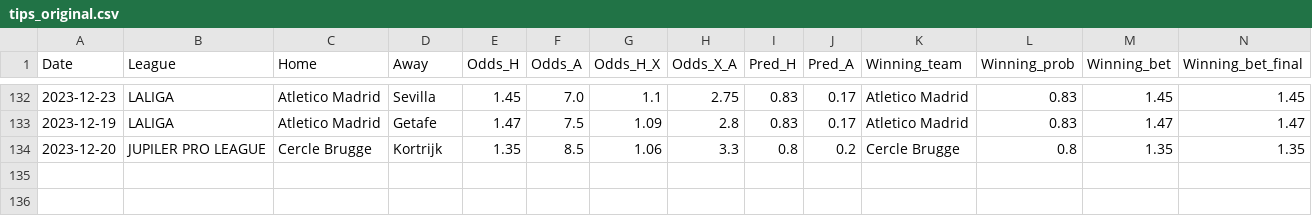
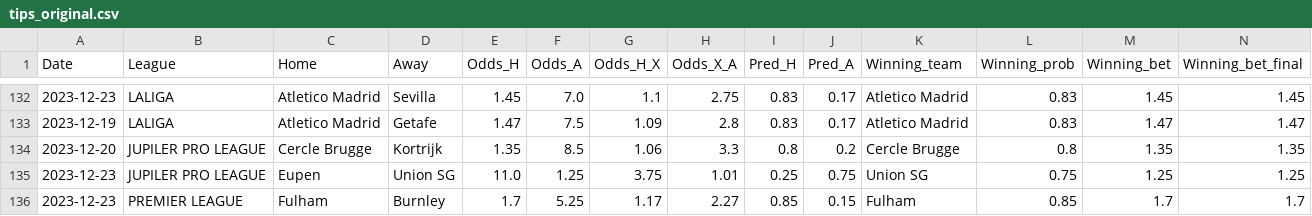
Before and after one commit to alanhassan/soccerprediction, a CSV file: tips_original.csv, drawn as a sheet; only a part is shown, gaps mark what is left out; rows hold the shown columns only; the diff names each change by its address in the sheet, - before the commit and + after, or states it on an @@ line.

Commit message:
Update tips_original.csv

```diff
--- a/tips_original.csv
+++ b/tips_original.csv
+row 135: 2023-12-23 | JUPILER PRO LEAGUE | Eupen | Union SG | 11.0 | 1.25 | 3.75 | 1.01 | 0.25 | 0.75 | Union SG | 0.75 | 1.25 | 1.25
+row 136: 2023-12-23 | PREMIER LEAGUE | Fulham | Burnley | 1.7 | 5.25 | 1.17 | 2.27 | 0.85 | 0.15 | Fulham | 0.85 | 1.7 | 1.7
```
